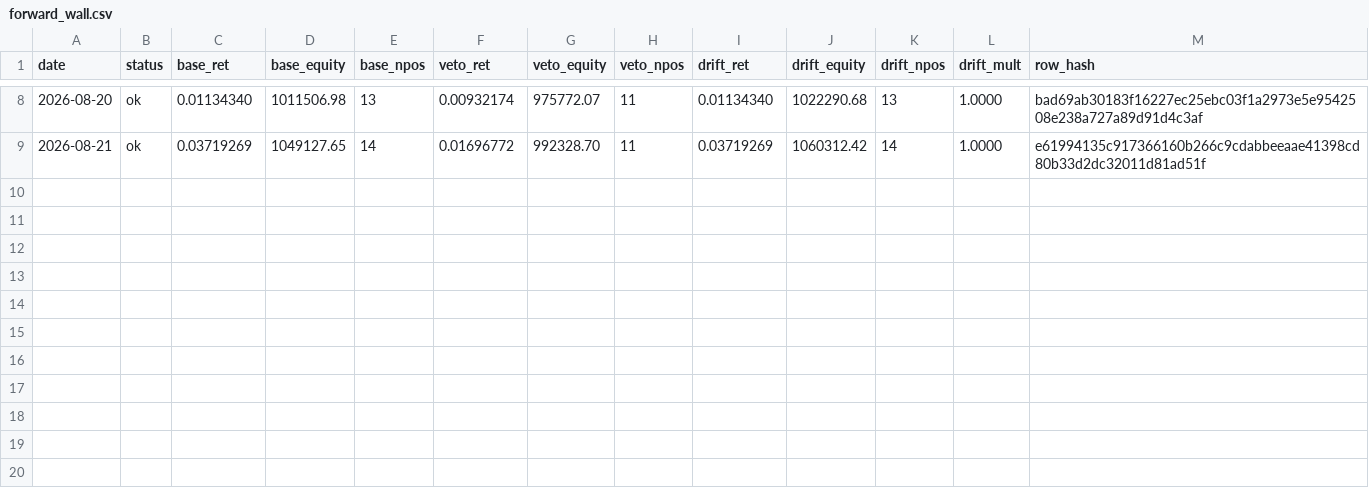
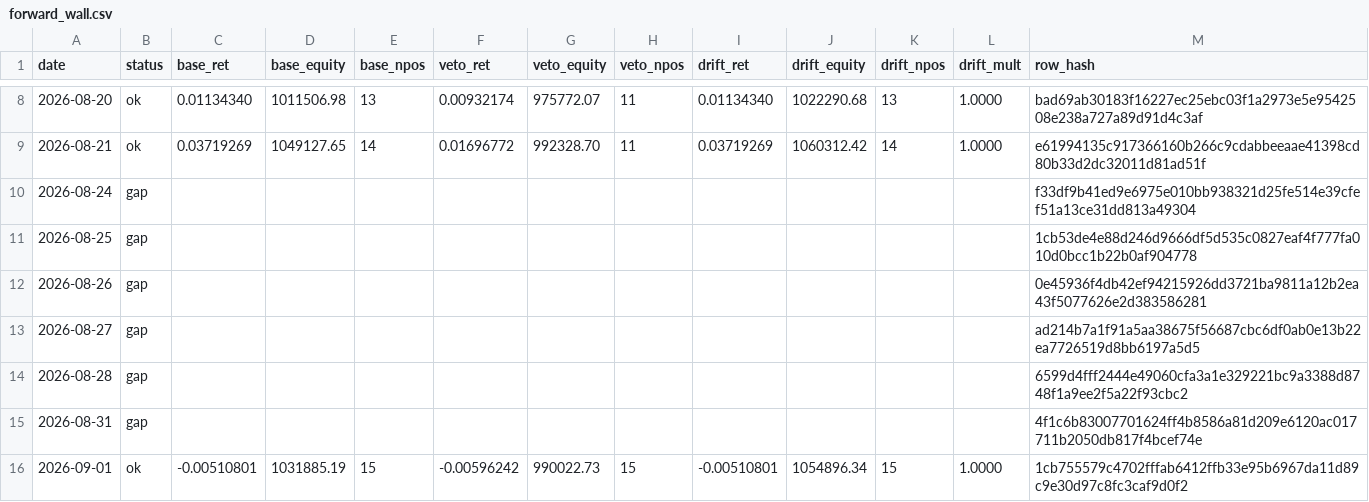
Before and after one commit to kreeshpatel/nifty-satvik, a CSV file: results/forward_wall.csv, drawn as a sheet; only a part is shown, gaps mark what is left out.

Commit message:
chore(wall): forward-wall daily log 2026-09-01 [run 33535465071]

```diff
--- a/results/forward_wall.csv
+++ b/results/forward_wall.csv
@@ -9 +9,8 @@ date,status,base_ret,base_equity,base_npos,veto_ret,veto_equity,veto_npos,drift_
 2026-08-21,ok,0.03719269,1049127.65,14,0.01696772,992328.70,11,0.03719269,1060312.42,14,1.0000,e61994135c917366160b266c9cdabbeeaae41398cd80b33d2dc32011d81ad51f
+2026-08-24,gap,,,,,,,,,,,f33df9b41ed9e6975e010bb938321d25fe514e39cfef51a13ce31dd813a49304
+2026-08-25,gap,,,,,,,,,,,1cb53de4e88d246d9666df5d535c0827eaf4f777fa010d0bcc1b22b0af904778
+2026-08-26,gap,,,,,,,,,,,0e45936f4db42ef94215926dd3721ba9811a12b2ea43f5077626e2d383586281
+2026-08-27,gap,,,,,,,,,,,ad214b7a1f91a5aa38675f56687cbc6df0ab0e13b22ea7726519d8bb6197a5d5
+2026-08-28,gap,,,,,,,,,,,6599d4fff2444e49060cfa3a1e329221bc9a3388d8748f1a9ee2f5a22f93cbc2
+2026-08-31,gap,,,,,,,,,,,4f1c6b83007701624ff4b8586a81d209e6120ac017711b2050db817f4bcef74e
+2026-09-01,ok,-0.00510801,1031885.19,15,-0.00596242,990022.73,15,-0.00510801,1054896.34,15,1.0000,1cb755579c4702fffab6412ffb33e95b6967da11d89c9e30d97c8fc3caf9d0f2
```
Also changed, not shown: results/wall_veto/paper_ledger_history.csv, results/wall_veto/portfolio_history.csv, 8 other files.
